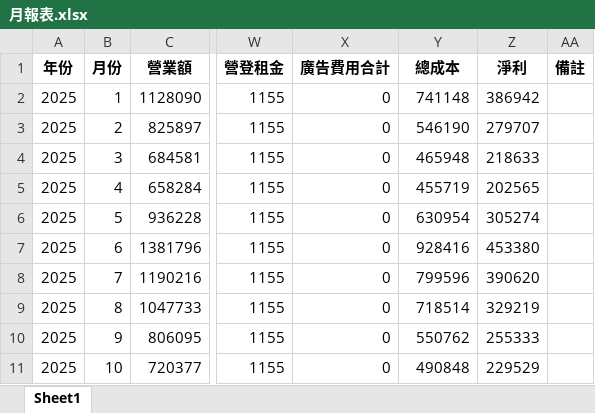
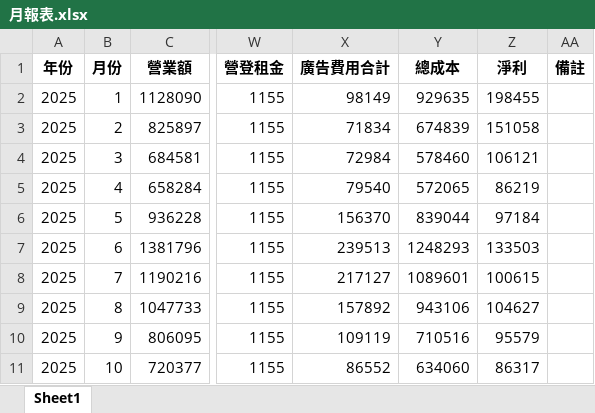
Before and after one commit to lee2nd/e-commerce-ERP-system-streamlit-app, an Excel workbook: data/月報表.xlsx, sheet Sheet1, drawn as a sheet; only a part is shown, gaps mark what is left out; values as stored, in another font and other column widths than the file's, no borders; the diff covers the shown part only; the diff names each change by its address in the sheet, - before the commit and + after, or states it on an @@ line.

Commit message:
chore: update 月報表.xlsx

```diff
--- a/data/月報表.xlsx (sheet Sheet1)
+++ b/data/月報表.xlsx (sheet Sheet1)
-X2 (廣告費用合計): 0
+X2 (廣告費用合計): 98149
-Y2 (總成本): 741148
+Y2 (總成本): 929635
-Z2 (淨利): 386942
+Z2 (淨利): 198455
-X3 (廣告費用合計): 0
+X3 (廣告費用合計): 71834
-Y3 (總成本): 546190
+Y3 (總成本): 674839
-Z3 (淨利): 279707
+Z3 (淨利): 151058
-X4 (廣告費用合計): 0
+X4 (廣告費用合計): 72984
-Y4 (總成本): 465948
+Y4 (總成本): 578460
-Z4 (淨利): 218633
+Z4 (淨利): 106121
-X5 (廣告費用合計): 0
+X5 (廣告費用合計): 79540
-Y5 (總成本): 455719
+Y5 (總成本): 572065
-Z5 (淨利): 202565
+Z5 (淨利): 86219
-X6 (廣告費用合計): 0
+X6 (廣告費用合計): 156370
-Y6 (總成本): 630954
+Y6 (總成本): 839044
-Z6 (淨利): 305274
+Z6 (淨利): 97184
-X7 (廣告費用合計): 0
+X7 (廣告費用合計): 239513
-Y7 (總成本): 928416
+Y7 (總成本): 1248293
-Z7 (淨利): 453380
+Z7 (淨利): 133503
-X8 (廣告費用合計): 0
+X8 (廣告費用合計): 217127
-Y8 (總成本): 799596
+Y8 (總成本): 1089601
-Z8 (淨利): 390620
+Z8 (淨利): 100615
-X9 (廣告費用合計): 0
+X9 (廣告費用合計): 157892
-Y9 (總成本): 718514
+Y9 (總成本): 943106
-Z9 (淨利): 329219
+Z9 (淨利): 104627
-X10 (廣告費用合計): 0
+X10 (廣告費用合計): 109119
-Y10 (總成本): 550762
+Y10 (總成本): 710516
-Z10 (淨利): 255333
+Z10 (淨利): 95579
-X11 (廣告費用合計): 0
+X11 (廣告費用合計): 86552
-Y11 (總成本): 490848
+Y11 (總成本): 634060
-Z11 (淨利): 229529
+Z11 (淨利): 86317
```
Also changed, not shown: 12 edited cells elsewhere in this sheet.
